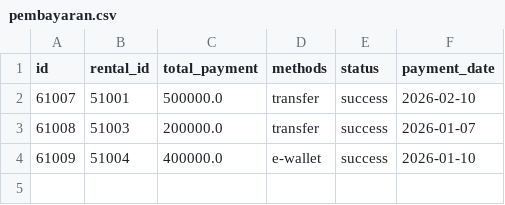
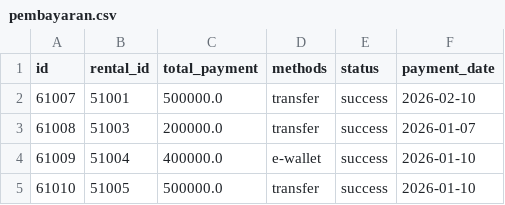
Before and after one commit to Abyan106/Phovias, a CSV file: pembayaran.csv, drawn as a sheet; the diff names each change by its address in the sheet, - before the commit and + after, or states it on an @@ line.

Commit message:
User changes, adding new feature
Menambahkan fitur untuk melihat, memodifikasi, dan membatalkan rental yang sudah user ajukan sebelum pembayaran

```diff
--- a/pembayaran.csv
+++ b/pembayaran.csv
+row 5: 61010 | 51005 | 500000.0 | transfer | success | 2026-01-10
```
Also changed, not shown: rentals.csv, users.csv, 3 other files.
